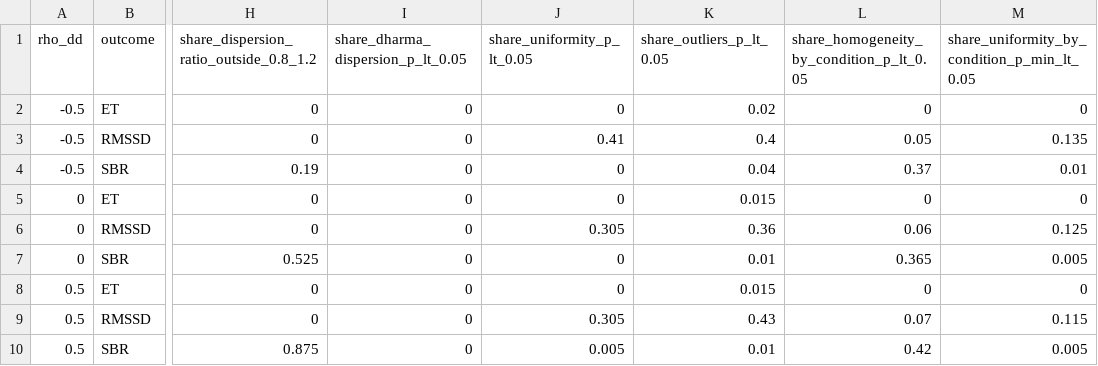
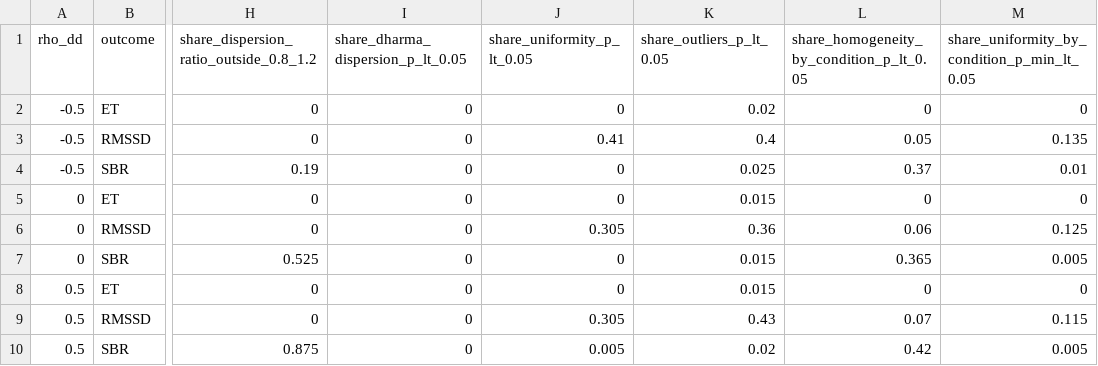
Before and after one commit to albertoalamia/articles_reviews, a CSV file: SciRep_emotions_in_working_donkeys_Bukhari_2026/output/tables/stage3_ensemble_diagnostics.csv, drawn as a sheet; only a part is shown, gaps mark what is left out; the diff names each change by its address in the sheet, - before the commit and + after, or states it on an @@ line.

```diff
--- a/SciRep_emotions_in_working_donkeys_Bukhari_2026/output/tables/stage3_ensemble_diagnostics.csv
+++ b/SciRep_emotions_in_working_donkeys_Bukhari_2026/output/tables/stage3_ensemble_diagnostics.csv
-K4 (share_outliers_p_lt_0.05): 0.04
+K4 (share_outliers_p_lt_0.05): 0.025
-K7 (share_outliers_p_lt_0.05): 0.01
+K7 (share_outliers_p_lt_0.05): 0.015
-K10 (share_outliers_p_lt_0.05): 0.01
+K10 (share_outliers_p_lt_0.05): 0.02
```
Also changed, not shown: SciRep_emotions_in_working_donkeys_Bukhari_2026/output/tables/stage3_ensemble_model_comparison.csv, SciRep_emotions_in_working_donkeys_Bukhari_2026/output/tables/stage3_example_model_comparison.csv, 10 other files.
